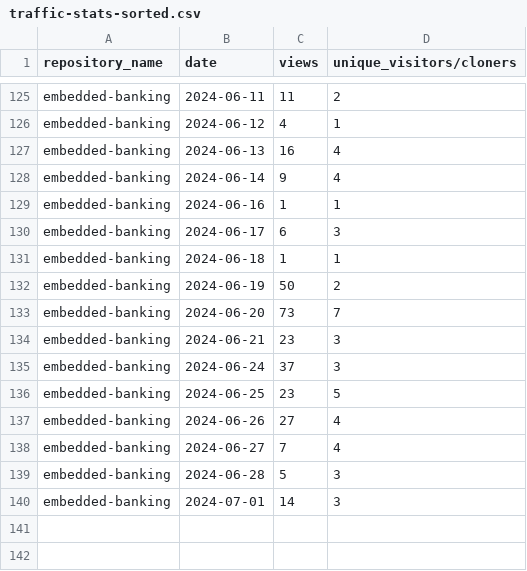
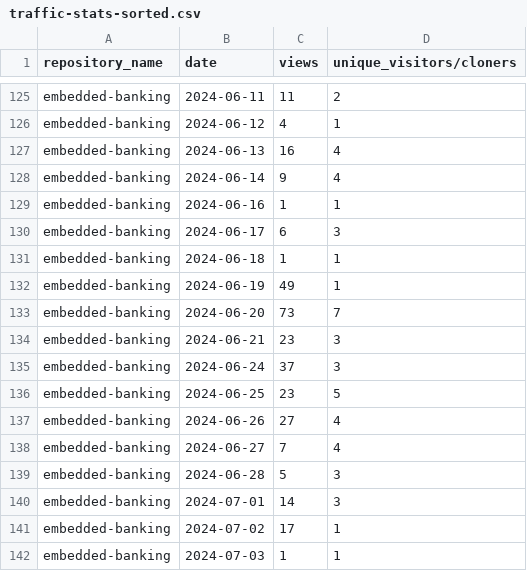
Before and after one commit to jpmorgan-payments/embedded-banking, a CSV file: metrics/traffic-stats-sorted.csv, drawn as a sheet; only a part is shown, gaps mark what is left out.

```diff
--- a/metrics/traffic-stats-sorted.csv
+++ b/metrics/traffic-stats-sorted.csv
@@ -131,3 +131,3 @@ embedded-banking,2024-06-17,6,3
 embedded-banking,2024-06-18,1,1
-embedded-banking,2024-06-19,50,2
+embedded-banking,2024-06-19,49,1
 embedded-banking,2024-06-20,73,7
@@ -140 +140,3 @@ embedded-banking,2024-06-28,5,3
 embedded-banking,2024-07-01,14,3
+embedded-banking,2024-07-02,17,1
+embedded-banking,2024-07-03,1,1
```
Also changed, not shown: metrics/clone-stats-sorted.csv, metrics/clone-stats.csv, 3 other files.
